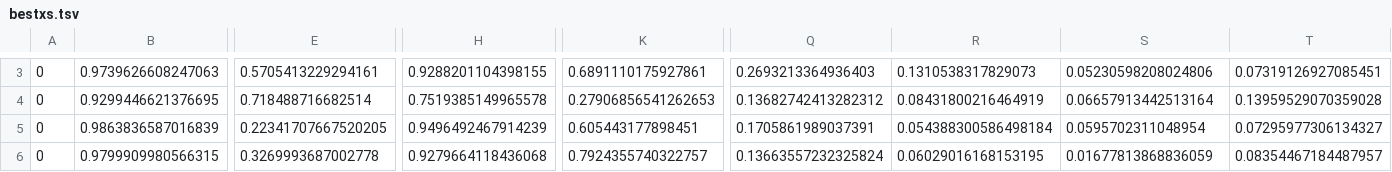
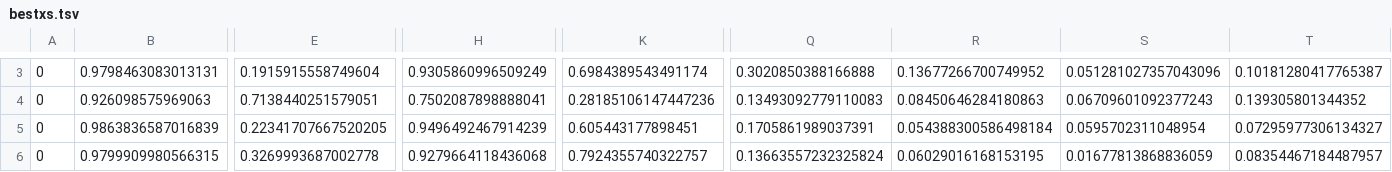
Before and after one commit to woodwards/bach_trend, a TSV file: run - new_trend/bestxs.tsv, drawn as a sheet; only a part is shown, gaps mark what is left out; the diff covers the shown part only; the diff names each change by its address in the sheet, - before the commit and + after, or states it on an @@ line.

```diff
--- a/run - new_trend/bestxs.tsv
+++ b/run - new_trend/bestxs.tsv
-B3: 0.9739626608247063
+B3: 0.9798463083013131
-E3: 0.5705413229294161
+E3: 0.1915915558749604
-H3: 0.9288201104398155
+H3: 0.9305860996509249
-K3: 0.6891110175927861
+K3: 0.6984389543491174
-Q3: 0.2693213364936403
+Q3: 0.3020850388166888
-R3: 0.1310538317829073
+R3: 0.13677266700749952
-S3: 0.05230598208024806
+S3: 0.051281027357043096
-T3: 0.07319126927085451
+T3: 0.10181280417765387
-B4: 0.9299446621376695
+B4: 0.926098575969063
-E4: 0.718488716682514
+E4: 0.7138440251579051
-H4: 0.7519385149965578
+H4: 0.7502087898888041
-K4: 0.27906856541262653
+K4: 0.28185106147447236
-Q4: 0.13682742413282312
+Q4: 0.13493092779110083
-R4: 0.08431800216464919
+R4: 0.08450646284180863
-S4: 0.06657913442513164
+S4: 0.06709601092377243
-T4: 0.13959529070359028
+T4: 0.139305801344352
```
Also changed, not shown: 64 edited cells elsewhere in this file, run - new_trend/quartxs.tsv, run - new_trend/runrecord.tsv, 36 other files.
